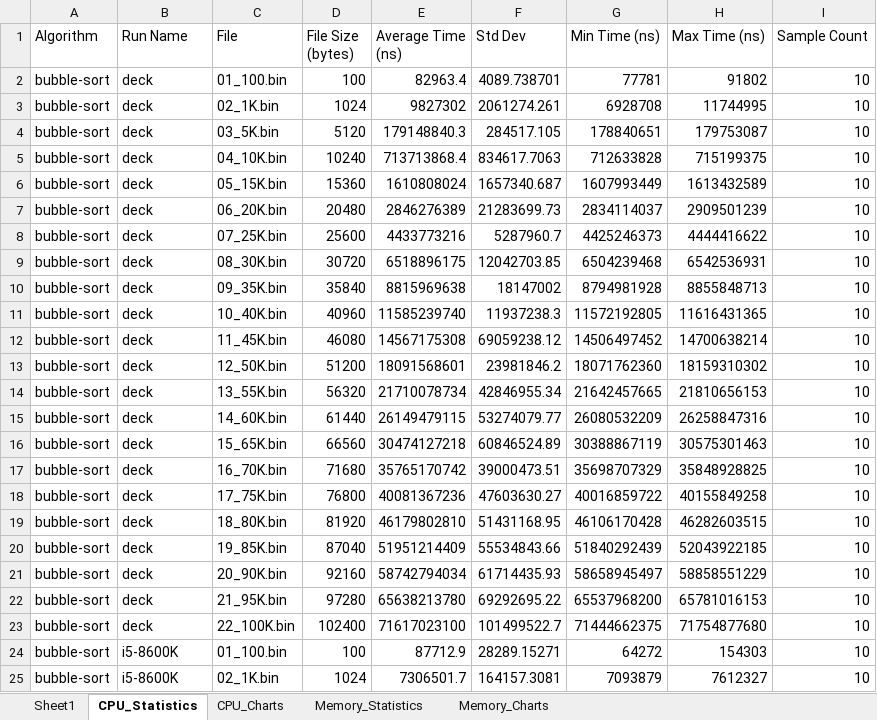
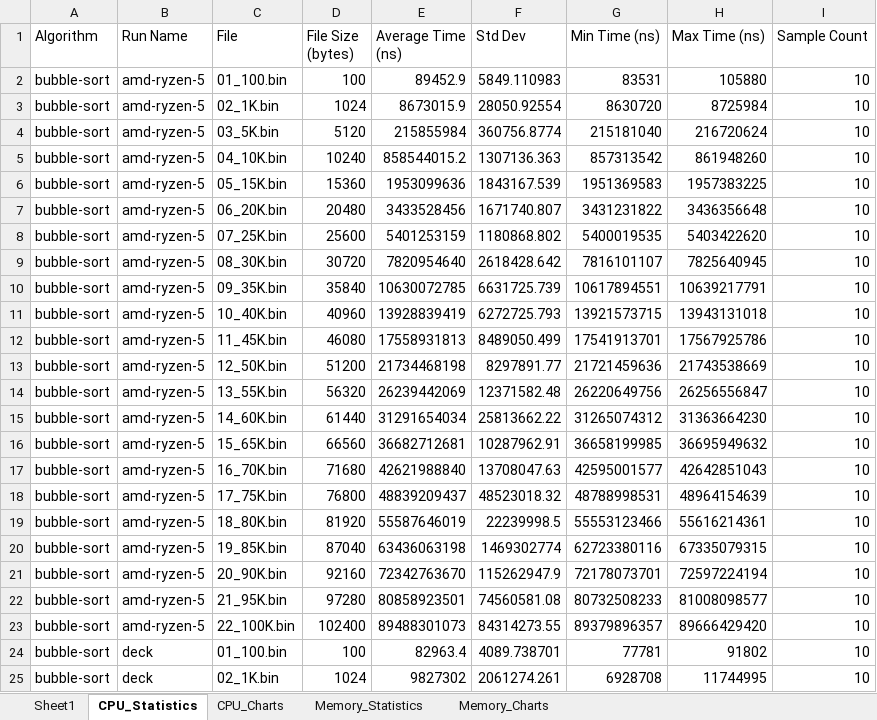
Before and after one commit to jfkonecn/data-transport-phenomena, an Excel workbook: aggregate_data.xlsx, sheet CPU_Statistics, drawn as a sheet; only a part is shown; the shorter side is filled out with more unchanged rows; values as stored, in another font and other column widths than the file's, no borders; the diff covers the shown part only; the diff names each change by its address in the sheet, - before the commit and + after, or states it on an @@ line.

Commit message:
more work

```diff
--- a/aggregate_data.xlsx (sheet CPU_Statistics)
+++ b/aggregate_data.xlsx (sheet CPU_Statistics)
+row 2: bubble-sort | amd-ryzen-5 | 01_100.bin | 100 | 89452.9 | 5849.110983 | 83531 | 105880 | 10
+row 3: bubble-sort | amd-ryzen-5 | 02_1K.bin | 1024 | 8673015.9 | 28050.92554 | 8630720 | 8725984 | 10
+row 4: bubble-sort | amd-ryzen-5 | 03_5K.bin | 5120 | 215855984 | 360756.8774 | 215181040 | 216720624 | 10
+row 5: bubble-sort | amd-ryzen-5 | 04_10K.bin | 10240 | 858544015.2 | 1307136.363 | 857313542 | 861948260 | 10
+row 6: bubble-sort | amd-ryzen-5 | 05_15K.bin | 15360 | 1953099636 | 1843167.539 | 1951369583 | 1957383225 | 10
+row 7: bubble-sort | amd-ryzen-5 | 06_20K.bin | 20480 | 3433528456 | 1671740.807 | 3431231822 | 3436356648 | 10
+row 8: bubble-sort | amd-ryzen-5 | 07_25K.bin | 25600 | 5401253159 | 1180868.802 | 5400019535 | 5403422620 | 10
+row 9: bubble-sort | amd-ryzen-5 | 08_30K.bin | 30720 | 7820954640 | 2618428.642 | 7816101107 | 7825640945 | 10
+row 10: bubble-sort | amd-ryzen-5 | 09_35K.bin | 35840 | 10630072785 | 6631725.739 | 10617894551 | 10639217791 | 10
+row 11: bubble-sort | amd-ryzen-5 | 10_40K.bin | 40960 | 13928839419 | 6272725.793 | 13921573715 | 13943131018 | 10
+row 12: bubble-sort | amd-ryzen-5 | 11_45K.bin | 46080 | 17558931813 | 8489050.499 | 17541913701 | 17567925786 | 10
+row 13: bubble-sort | amd-ryzen-5 | 12_50K.bin | 51200 | 21734468198 | 8297891.77 | 21721459636 | 21743538669 | 10
+row 14: bubble-sort | amd-ryzen-5 | 13_55K.bin | 56320 | 26239442069 | 12371582.48 | 26220649756 | 26256556847 | 10
+row 15: bubble-sort | amd-ryzen-5 | 14_60K.bin | 61440 | 31291654034 | 25813662.22 | 31265074312 | 31363664230 | 10
+row 16: bubble-sort | amd-ryzen-5 | 15_65K.bin | 66560 | 36682712681 | 10287962.91 | 36658199985 | 36695949632 | 10
+row 17: bubble-sort | amd-ryzen-5 | 16_70K.bin | 71680 | 42621988840 | 13708047.63 | 42595001577 | 42642851043 | 10
+row 18: bubble-sort | amd-ryzen-5 | 17_75K.bin | 76800 | 48839209437 | 48523018.32 | 48788998531 | 48964154639 | 10
+row 19: bubble-sort | amd-ryzen-5 | 18_80K.bin | 81920 | 55587646019 | 22239998.5 | 55553123466 | 55616214361 | 10
+row 20: bubble-sort | amd-ryzen-5 | 19_85K.bin | 87040 | 63436063198 | 1469302774 | 62723380116 | 67335079315 | 10
+row 21: bubble-sort | amd-ryzen-5 | 20_90K.bin | 92160 | 72342763670 | 115262947.9 | 72178073701 | 72597224194 | 10
+row 22: bubble-sort | amd-ryzen-5 | 21_95K.bin | 97280 | 80858923501 | 74560581.08 | 80732508233 | 81008098577 | 10
+row 23: bubble-sort | amd-ryzen-5 | 22_100K.bin | 102400 | 89488301073 | 84314273.55 | 89379896357 | 89666429420 | 10
```
Also changed, not shown: 44 added rows elsewhere in this sheet, sheet CPU_Charts, sheet Memory_Statistics, sheet Memory_Charts, charts or pictures.
